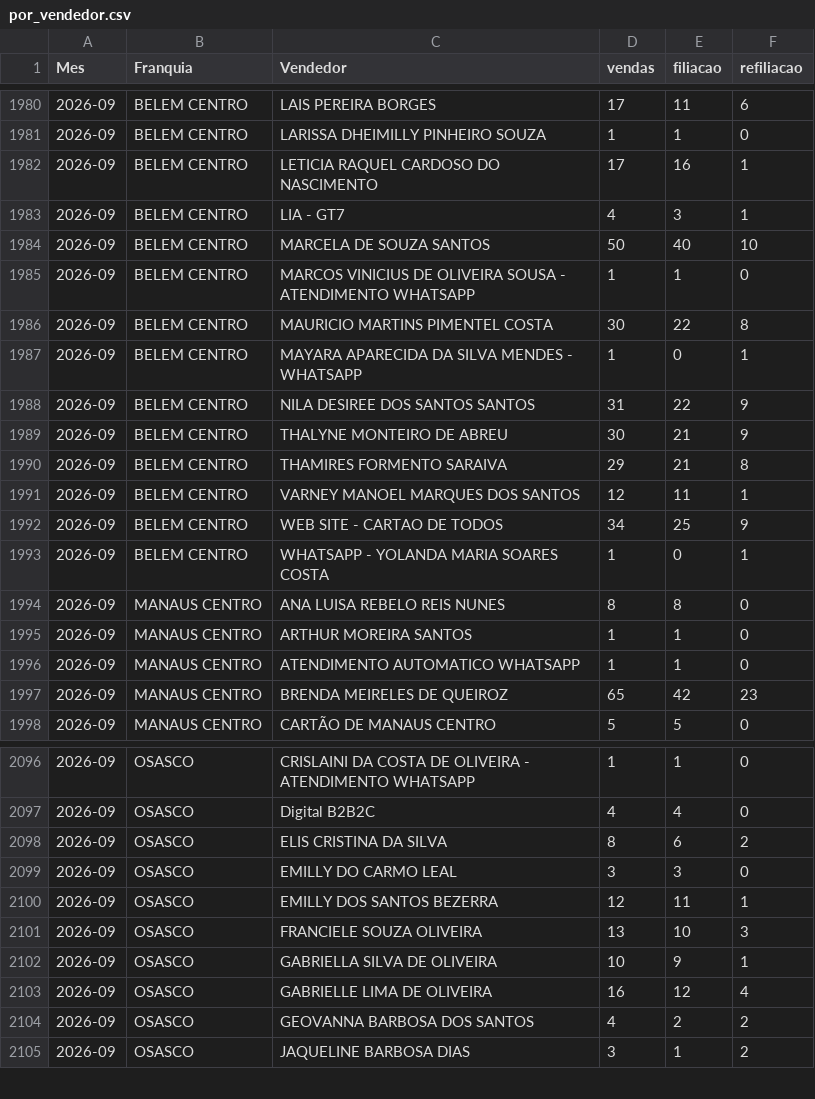
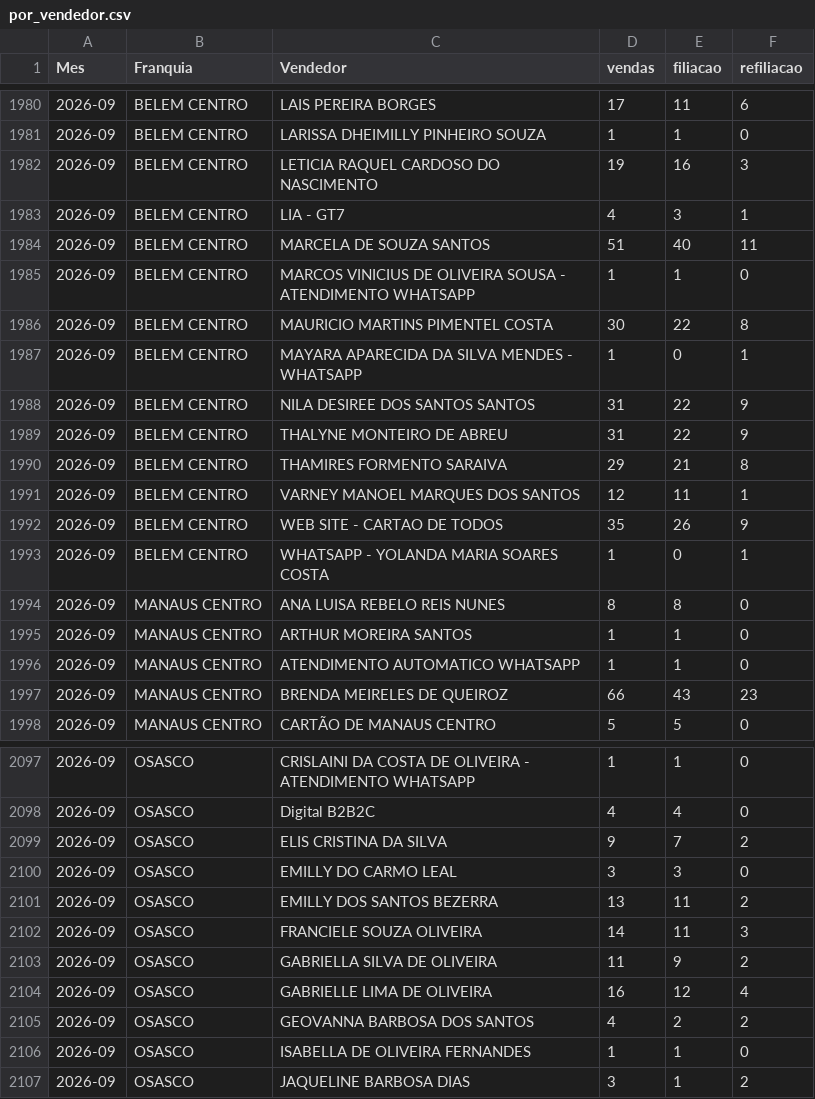
Before and after one commit to matheussouza28/dashboard-vendas-cdt, a CSV file: data/por_vendedor.csv, drawn as a sheet; only a part is shown, gaps mark what is left out; the diff covers the shown part only.

```diff
--- a/data/por_vendedor.csv
+++ b/data/por_vendedor.csv
@@ -1981,5 +1981,5 @@ Mes,Franquia,Vendedor,vendas,filiacao,refiliacao
 2026-09,BELEM CENTRO,LARISSA DHEIMILLY PINHEIRO SOUZA,1,1,0
-2026-09,BELEM CENTRO,LETICIA RAQUEL CARDOSO DO NASCIMENTO,17,16,1
+2026-09,BELEM CENTRO,LETICIA RAQUEL CARDOSO DO NASCIMENTO,19,16,3
 2026-09,BELEM CENTRO,LIA - GT7,4,3,1
-2026-09,BELEM CENTRO,MARCELA DE SOUZA SANTOS,50,40,10
+2026-09,BELEM CENTRO,MARCELA DE SOUZA SANTOS,51,40,11
 2026-09,BELEM CENTRO,MARCOS VINICIUS DE OLIVEIRA SOUSA - ATENDIMENTO WHATSAPP,1,1,0
@@ -1988,6 +1988,6 @@ Mes,Franquia,Vendedor,vendas,filiacao,refiliacao
 2026-09,BELEM CENTRO,NILA DESIREE DOS SANTOS SANTOS,31,22,9
-2026-09,BELEM CENTRO,THALYNE MONTEIRO DE ABREU,30,21,9
+2026-09,BELEM CENTRO,THALYNE MONTEIRO DE ABREU,31,22,9
 2026-09,BELEM CENTRO,THAMIRES FORMENTO SARAIVA,29,21,8
 2026-09,BELEM CENTRO,VARNEY MANOEL MARQUES DOS SANTOS,12,11,1
-2026-09,BELEM CENTRO,WEB SITE - CARTAO DE TODOS,34,25,9
+2026-09,BELEM CENTRO,WEB SITE - CARTAO DE TODOS,35,26,9
 2026-09,BELEM CENTRO,WHATSAPP - YOLANDA MARIA SOARES COSTA,1,0,1
@@ -1996,3 +1996,3 @@ Mes,Franquia,Vendedor,vendas,filiacao,refiliacao
 2026-09,MANAUS CENTRO,ATENDIMENTO AUTOMATICO WHATSAPP,1,1,0
-2026-09,MANAUS CENTRO,BRENDA MEIRELES DE QUEIROZ,65,42,23
+2026-09,MANAUS CENTRO,BRENDA MEIRELES DE QUEIROZ,66,43,23
 2026-09,MANAUS CENTRO,CARTÃO DE MANAUS CENTRO,5,5,0
@@ -2097,9 +2098,10 @@ Mes,Franquia,Vendedor,vendas,filiacao,refiliacao
 2026-09,OSASCO,Digital B2B2C,4,4,0
-2026-09,OSASCO,ELIS CRISTINA DA SILVA,8,6,2
+2026-09,OSASCO,ELIS CRISTINA DA SILVA,9,7,2
 2026-09,OSASCO,EMILLY DO CARMO LEAL,3,3,0
-2026-09,OSASCO,EMILLY DOS SANTOS BEZERRA,12,11,1
-2026-09,OSASCO,FRANCIELE  SOUZA OLIVEIRA,13,10,3
-2026-09,OSASCO,GABRIELLA SILVA DE OLIVEIRA,10,9,1
+2026-09,OSASCO,EMILLY DOS SANTOS BEZERRA,13,11,2
+2026-09,OSASCO,FRANCIELE  SOUZA OLIVEIRA,14,11,3
+2026-09,OSASCO,GABRIELLA SILVA DE OLIVEIRA,11,9,2
 2026-09,OSASCO,GABRIELLE LIMA DE OLIVEIRA,16,12,4
 2026-09,OSASCO,GEOVANNA BARBOSA DOS SANTOS,4,2,2
+2026-09,OSASCO,ISABELLA DE OLIVEIRA FERNANDES,1,1,0
 2026-09,OSASCO,JAQUELINE BARBOSA DIAS,3,1,2
```
Also changed, not shown: 1 added row and 49 edited cells elsewhere in this file, data/resumo_diario.csv, 4 other files.
